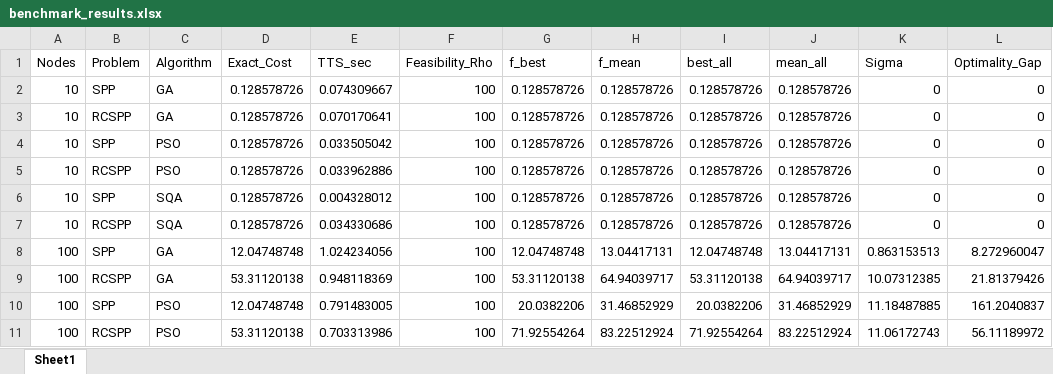
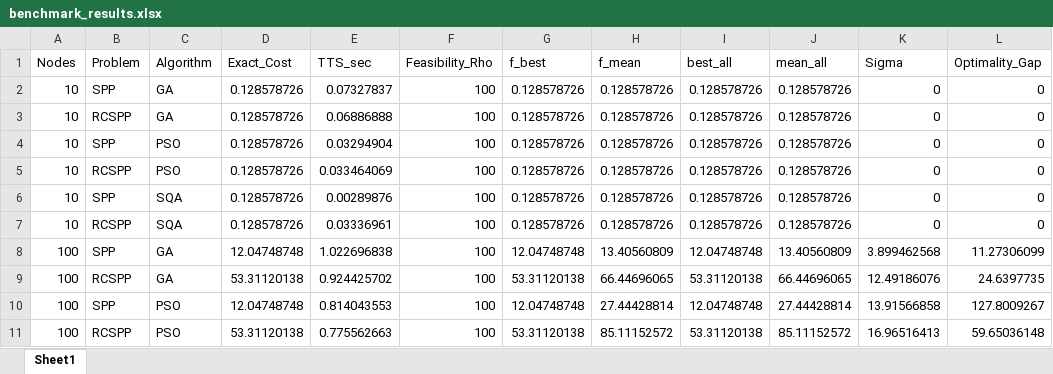
Before and after one commit to appsaprinsky/simulation_study_SPP_RCSPP, an Excel workbook: results/graphs/benchmark_results.xlsx, sheet Sheet1, drawn as a sheet; only a part is shown; values as stored, in another font and other column widths than the file's, no borders; the diff covers the shown part only; the diff names each change by its address in the sheet, - before the commit and + after, or states it on an @@ line.

```diff
--- a/results/graphs/benchmark_results.xlsx (sheet Sheet1)
+++ b/results/graphs/benchmark_results.xlsx (sheet Sheet1)
-E2 (TTS_sec): 0.074309667
+E2 (TTS_sec): 0.07327837
-E3 (TTS_sec): 0.070170641
+E3 (TTS_sec): 0.06886888
-E4 (TTS_sec): 0.033505042
+E4 (TTS_sec): 0.03294904
-E5 (TTS_sec): 0.033962886
+E5 (TTS_sec): 0.033464069
-E6 (TTS_sec): 0.004328012
+E6 (TTS_sec): 0.00289876
-E7 (TTS_sec): 0.034330686
+E7 (TTS_sec): 0.03336961
-E8 (TTS_sec): 1.024234056
+E8 (TTS_sec): 1.022696838
-H8 (f_mean): 13.04417131
+H8 (f_mean): 13.40560809
-J8 (mean_all): 13.04417131
+J8 (mean_all): 13.40560809
-K8 (Sigma): 0.863153513
+K8 (Sigma): 3.899462568
-L8 (Optimality_Gap): 8.272960047
+L8 (Optimality_Gap): 11.27306099
-E9 (TTS_sec): 0.948118369
+E9 (TTS_sec): 0.924425702
-H9 (f_mean): 64.94039717
+H9 (f_mean): 66.44696065
-J9 (mean_all): 64.94039717
+J9 (mean_all): 66.44696065
-K9 (Sigma): 10.07312385
+K9 (Sigma): 12.49186076
-L9 (Optimality_Gap): 21.81379426
+L9 (Optimality_Gap): 24.6397735
-E10 (TTS_sec): 0.791483005
+E10 (TTS_sec): 0.814043553
-G10 (f_best): 20.0382206
+G10 (f_best): 12.04748748
-H10 (f_mean): 31.46852929
+H10 (f_mean): 27.44428814
-I10 (best_all): 20.0382206
+I10 (best_all): 12.04748748
-J10 (mean_all): 31.46852929
+J10 (mean_all): 27.44428814
-K10 (Sigma): 11.18487885
+K10 (Sigma): 13.91566858
-L10 (Optimality_Gap): 161.2040837
+L10 (Optimality_Gap): 127.8009267
-E11 (TTS_sec): 0.703313986
+E11 (TTS_sec): 0.775562663
-G11 (f_best): 71.92554264
+G11 (f_best): 53.31120138
-H11 (f_mean): 83.22512924
+H11 (f_mean): 85.11152572
-I11 (best_all): 71.92554264
+I11 (best_all): 53.31120138
-J11 (mean_all): 83.22512924
+J11 (mean_all): 85.11152572
-K11 (Sigma): 11.06172743
+K11 (Sigma): 16.96516413
-L11 (Optimality_Gap): 56.11189972
+L11 (Optimality_Gap): 59.65036148
```
Also changed, not shown: 472 edited cells elsewhere in this sheet, results/graphs_non_dag/benchmark_results.xlsx, 4 other files.
